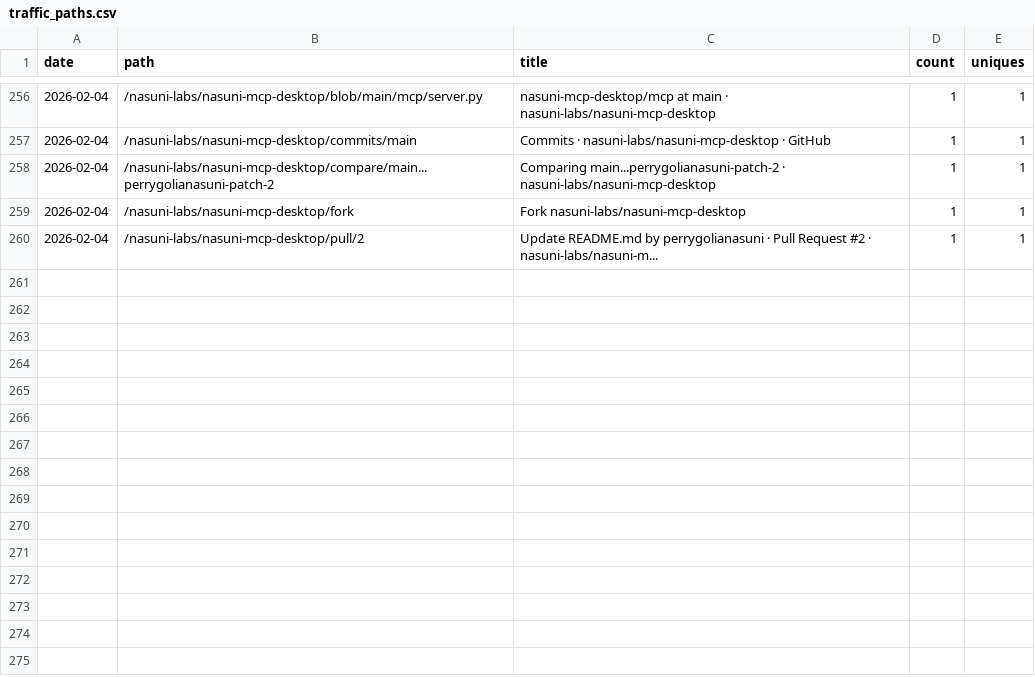
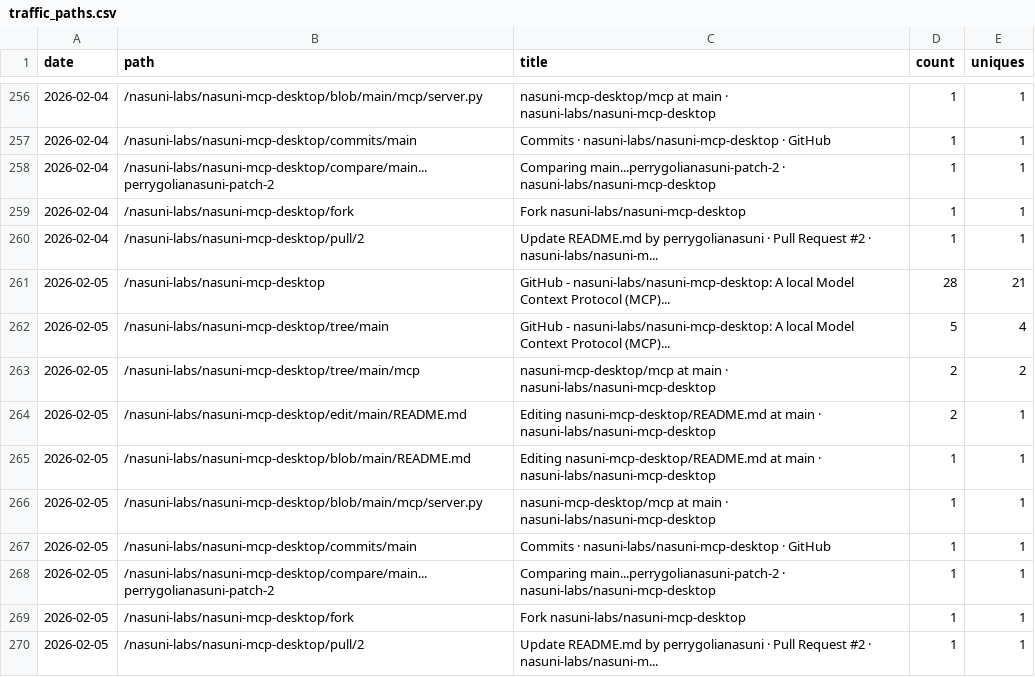
Before and after one commit to nasuni-labs/nasuni-mcp-desktop, a CSV file: data/traffic_paths.csv, drawn as a sheet; only a part is shown, gaps mark what is left out.

```diff
--- a/data/traffic_paths.csv
+++ b/data/traffic_paths.csv
@@ -260 +260,11 @@ date,path,title,count,uniques
 2026-02-04,/nasuni-labs/nasuni-mcp-desktop/pull/2,Update README.md by perrygolianasuni · Pull Request #2 · nasuni-labs/nasuni-m...,1,1
+2026-02-05,/nasuni-labs/nasuni-mcp-desktop,GitHub - nasuni-labs/nasuni-mcp-desktop: A local Model Context Protocol (MCP)...,28,21
+2026-02-05,/nasuni-labs/nasuni-mcp-desktop/tree/main,GitHub - nasuni-labs/nasuni-mcp-desktop: A local Model Context Protocol (MCP)...,5,4
+2026-02-05,/nasuni-labs/nasuni-mcp-desktop/tree/main/mcp,nasuni-mcp-desktop/mcp at main · nasuni-labs/nasuni-mcp-desktop,2,2
+2026-02-05,/nasuni-labs/nasuni-mcp-desktop/edit/main/README.md,Editing nasuni-mcp-desktop/README.md at main · nasuni-labs/nasuni-mcp-desktop,2,1
+2026-02-05,/nasuni-labs/nasuni-mcp-desktop/blob/main/README.md,Editing nasuni-mcp-desktop/README.md at main · nasuni-labs/nasuni-mcp-desktop,1,1
+2026-02-05,/nasuni-labs/nasuni-mcp-desktop/blob/main/mcp/server.py,nasuni-mcp-desktop/mcp at main · nasuni-labs/nasuni-mcp-desktop,1,1
+2026-02-05,/nasuni-labs/nasuni-mcp-desktop/commits/main,Commits · nasuni-labs/nasuni-mcp-desktop · GitHub,1,1
+2026-02-05,/nasuni-labs/nasuni-mcp-desktop/compare/main...perrygolianasuni-patch-2,Comparing main...perrygolianasuni-patch-2 · nasuni-labs/nasuni-mcp-desktop,1,1
+2026-02-05,/nasuni-labs/nasuni-mcp-desktop/fork,Fork nasuni-labs/nasuni-mcp-desktop,1,1
+2026-02-05,/nasuni-labs/nasuni-mcp-desktop/pull/2,Update README.md by perrygolianasuni · Pull Request #2 · nasuni-labs/nasuni-m...,1,1
```
Also changed, not shown: data/traffic_clones.csv, data/traffic_referrers.csv, 1 other file.
